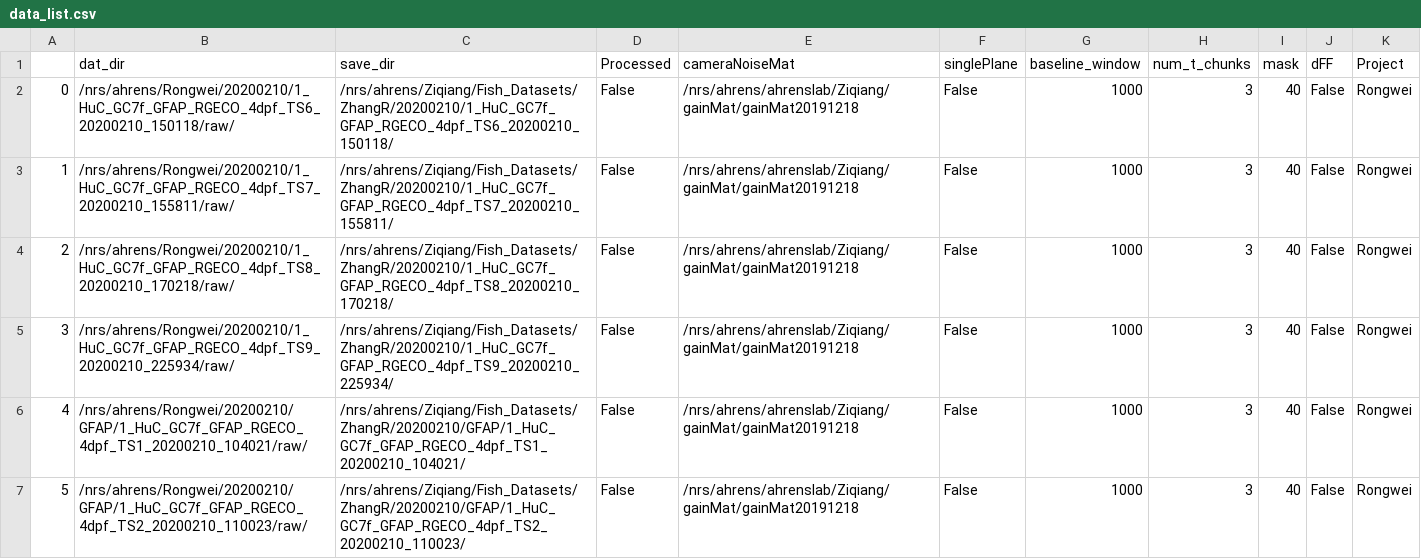
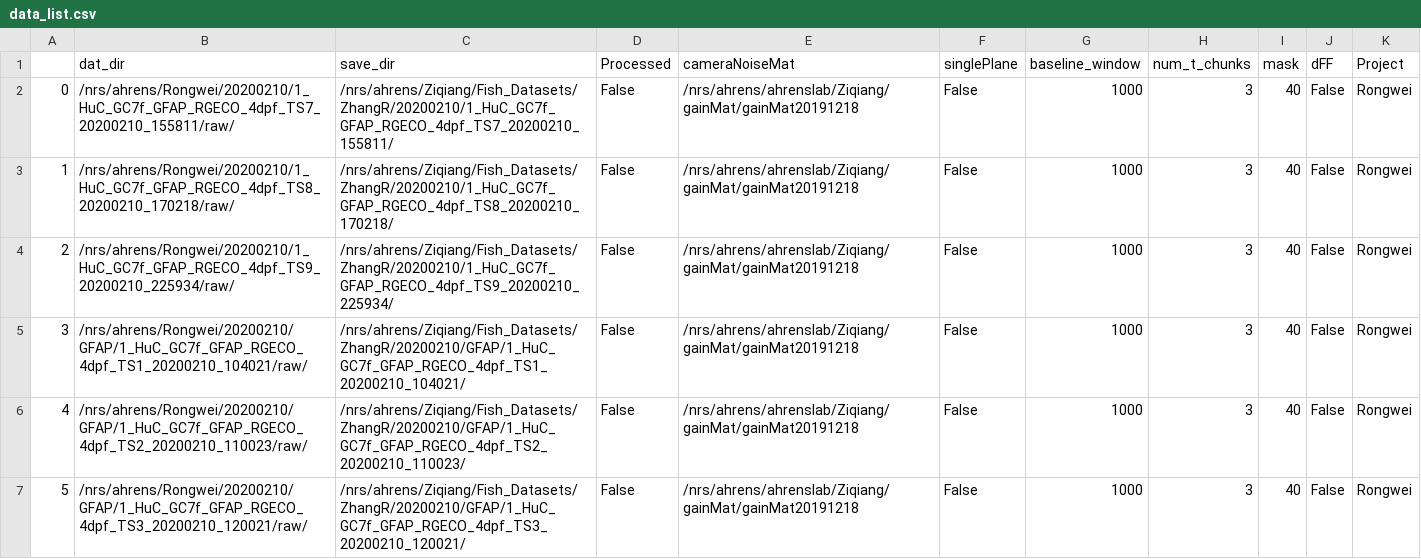
Before and after one commit to zqwei/Ahrenslab_data_processing, a CSV file: data_list.csv, drawn as a sheet; only a part is shown; the shorter side is filled out with more unchanged rows; removed rows and columns are numbered as before the commit, all else as after; the diff names each change by its address in the sheet, - before the commit and + after, or states it on an @@ line.

Commit message:
update processing table

```diff
--- a/data_list.csv
+++ b/data_list.csv
-row 2: 0 | /nrs/ahrens/Rongwei/20200210/1_HuC_GC7f_GFAP_RGECO_4dpf_TS6_20200210_150118/raw/ | /nrs/ahrens/Ziqiang/Fish_Datasets/ZhangR/20200210/1_HuC_GC7f_GFAP_RGECO_4dpf_TS6_20200210_150118/ | False | /nrs/ahrens/ahrenslab/Ziqiang/gainMat/gainMat20191218 | False | 1000 | 3 | 40 | False | Rongwei
@@ column A renumbered from row 2 down @@
```
Also changed, not shown: finshed_data_list.csv.
